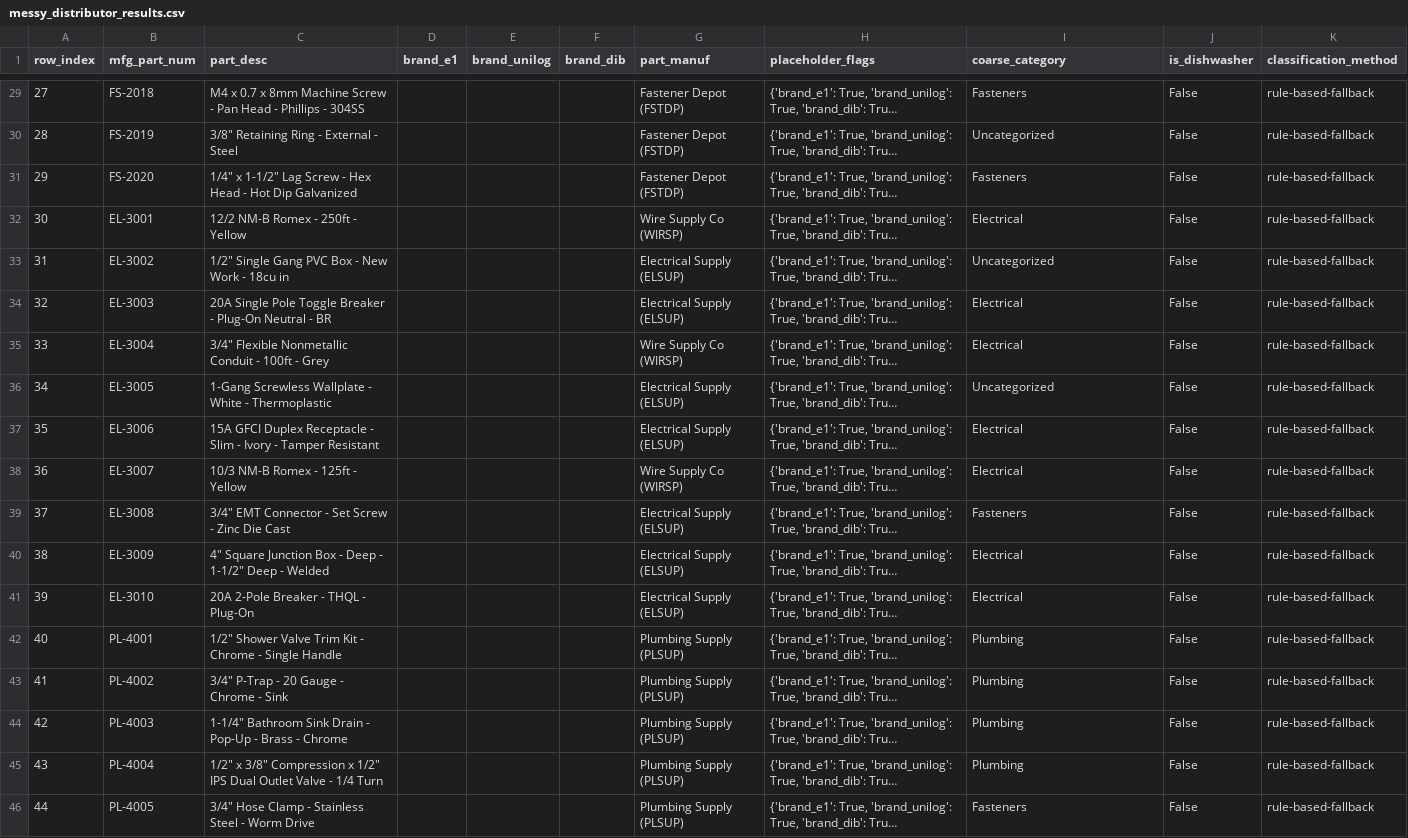
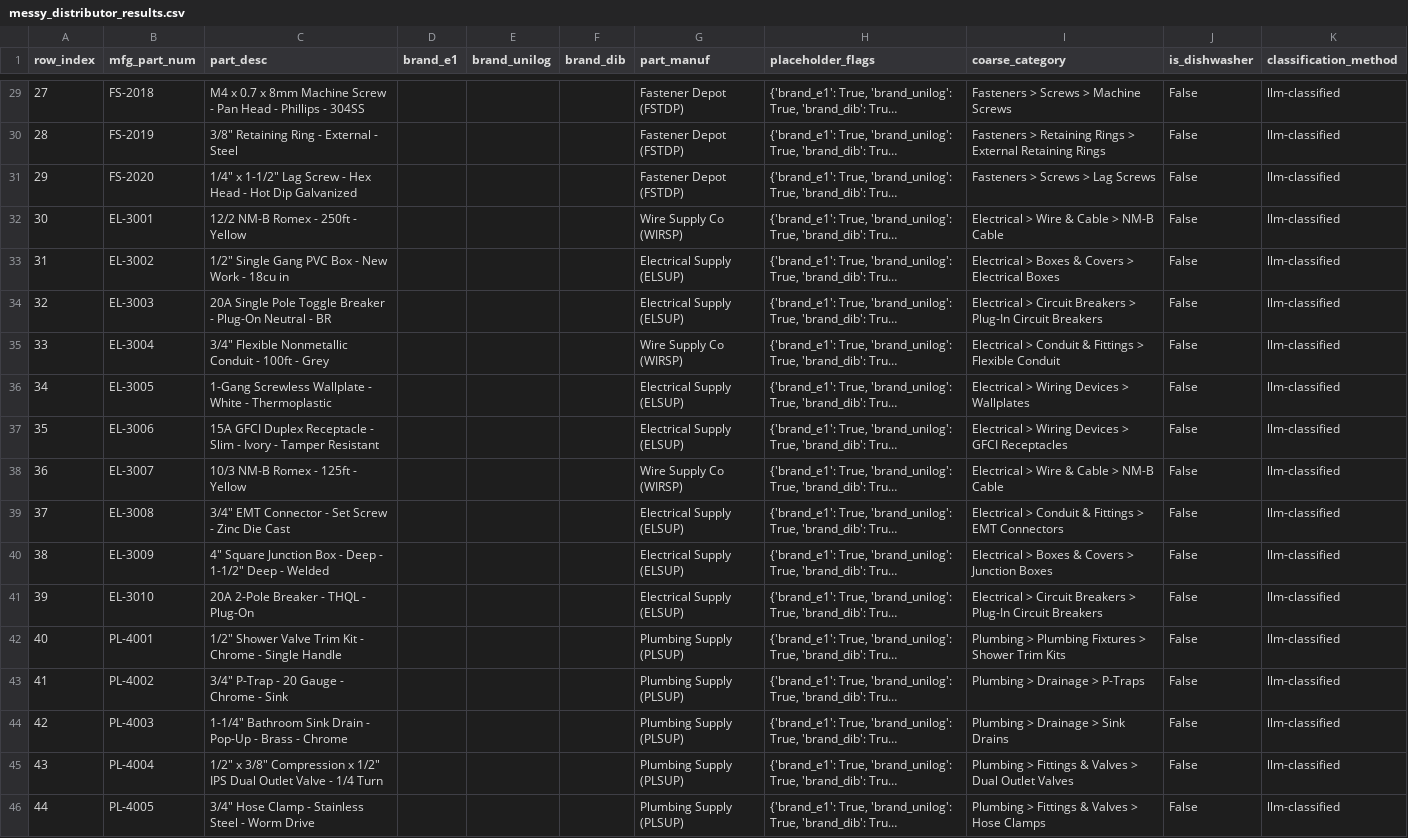
Before and after one commit to jayshreek2511-cloud/UniHack_build, a CSV file: data/output/messy_distributor_results.csv, drawn as a sheet; only a part is shown, gaps mark what is left out; long unchanged cells end in …; the diff covers the shown part only; the diff names each change by its address in the sheet, - before the commit and + after, or states it on an @@ line.

Commit message:
Update pipeline outputs and API endpoint with full-category export fix and brand resolution fix

```diff
--- a/data/output/messy_distributor_results.csv
+++ b/data/output/messy_distributor_results.csv
-I29 (coarse_category): Fasteners
+I29 (coarse_category): Fasteners > Screws > Machine Screws
-K29:K46 (classification_method): rule-based-fallback
+K29:K46 (classification_method): llm-classified
-I30 (coarse_category): Uncategorized
+I30 (coarse_category): Fasteners > Retaining Rings > External Retaining Rings
-I31 (coarse_category): Fasteners
+I31 (coarse_category): Fasteners > Screws > Lag Screws
-I32 (coarse_category): Electrical
+I32 (coarse_category): Electrical > Wire & Cable > NM-B Cable
-I33 (coarse_category): Uncategorized
+I33 (coarse_category): Electrical > Boxes & Covers > Electrical Boxes
-I34 (coarse_category): Electrical
+I34 (coarse_category): Electrical > Circuit Breakers > Plug-In Circuit Breakers
-I35 (coarse_category): Electrical
+I35 (coarse_category): Electrical > Conduit & Fittings > Flexible Conduit
-I36 (coarse_category): Uncategorized
+I36 (coarse_category): Electrical > Wiring Devices > Wallplates
-I37 (coarse_category): Electrical
+I37 (coarse_category): Electrical > Wiring Devices > GFCI Receptacles
-I38 (coarse_category): Electrical
+I38 (coarse_category): Electrical > Wire & Cable > NM-B Cable
-I39 (coarse_category): Fasteners
+I39 (coarse_category): Electrical > Conduit & Fittings > EMT Connectors
-I40 (coarse_category): Electrical
+I40 (coarse_category): Electrical > Boxes & Covers > Junction Boxes
-I41 (coarse_category): Electrical
+I41 (coarse_category): Electrical > Circuit Breakers > Plug-In Circuit Breakers
-I42 (coarse_category): Plumbing
+I42 (coarse_category): Plumbing > Plumbing Fixtures > Shower Trim Kits
-I43 (coarse_category): Plumbing
+I43 (coarse_category): Plumbing > Drainage > P-Traps
-I44 (coarse_category): Plumbing
+I44 (coarse_category): Plumbing > Drainage > Sink Drains
-I45 (coarse_category): Plumbing
+I45 (coarse_category): Plumbing > Fittings & Valves > Dual Outlet Valves
-I46 (coarse_category): Fasteners
+I46 (coarse_category): Plumbing > Fittings & Valves > Hose Clamps
```
Also changed, not shown: 54 edited cells elsewhere in this file, 12 other files.
